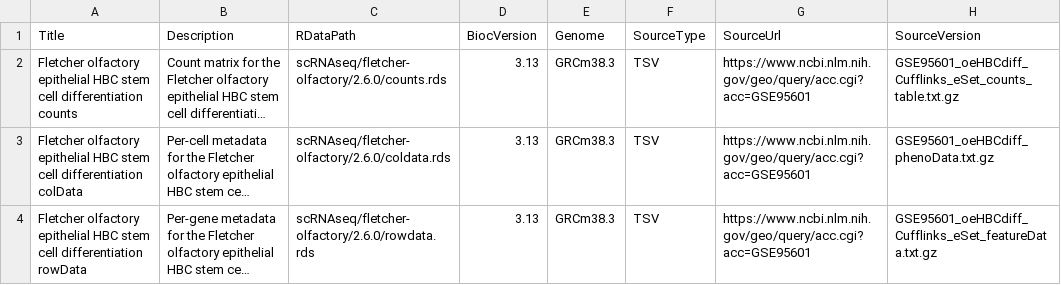
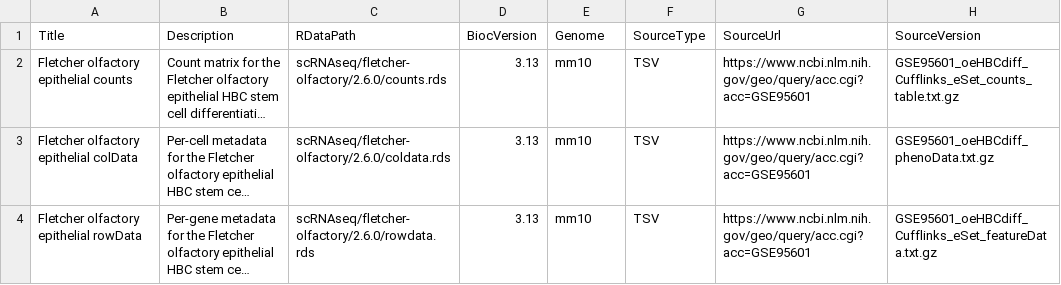
Before and after one commit to LTLA/scRNAseq, a CSV file: inst/extdata/2.6.0/metadata-fletcher-olfactory.csv, drawn as a sheet; only a part is shown; long unchanged cells end in …; the diff names each change by its address in the sheet, - before the commit and + after, or states it on an @@ line.

Commit message:
Cleaned up the Fletcher scripts.

```diff
--- a/inst/extdata/2.6.0/metadata-fletcher-olfactory.csv
+++ b/inst/extdata/2.6.0/metadata-fletcher-olfactory.csv
-A2 (Title): …olfactory epithelial HBC stem cell differentiation counts
+A2 (Title): …olfactory epithelial counts
-E2:E4 (Genome): GRCm38.3
+E2:E4 (Genome): mm10
-A3 (Title): …olfactory epithelial HBC stem cell differentiation colData
+A3 (Title): …olfactory epithelial colData
-A4 (Title): …olfactory epithelial HBC stem cell differentiation rowData
+A4 (Title): …olfactory epithelial rowData
```
Also changed, not shown: 2 other files.
